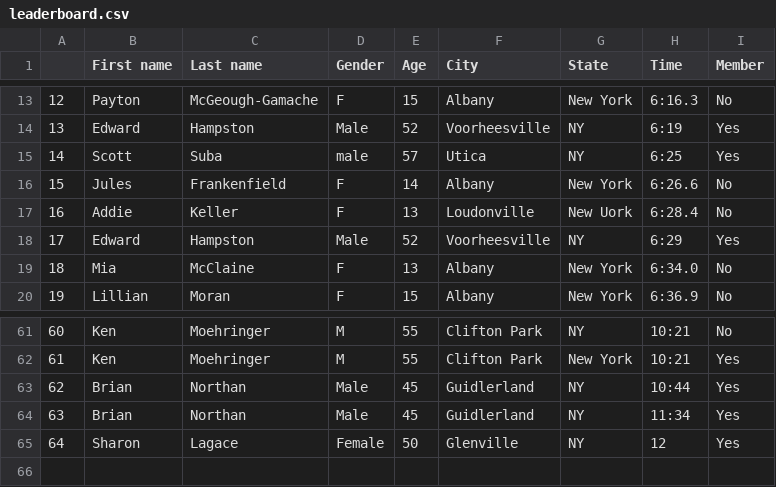
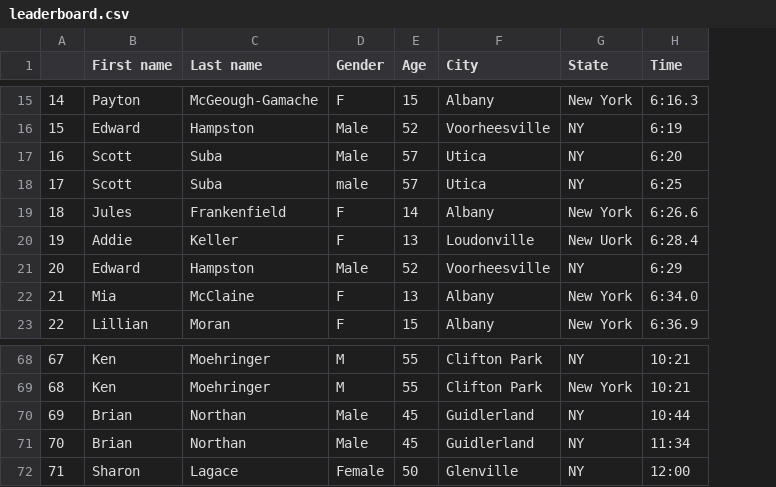
Before and after one commit to bnorthan/VirtualColonieMile, a CSV file: leaderboard.csv, drawn as a sheet; only a part is shown, gaps mark what is left out; removed rows and columns are numbered as before the commit, all else as after; the diff covers the shown part only; the diff names each change by its address in the sheet, - before the commit and + after, or states it on an @@ line.

```diff
--- a/leaderboard.csv
+++ b/leaderboard.csv
-column I (Member), rows 13-20: No | Yes | Yes | No | No | Yes | No | No; rows 61-65: No | Yes | Yes | Yes | Yes
@@ column A renumbered from row 8 down @@
+row 17: 16 | Scott | Suba | Male | 57 | Utica | NY | 6:20
-H72 (Time): 12
+H72 (Time): 12:00
```
Also changed, not shown: 6 added rows and 2 moved rows elsewhere in this file, 2 other files.
